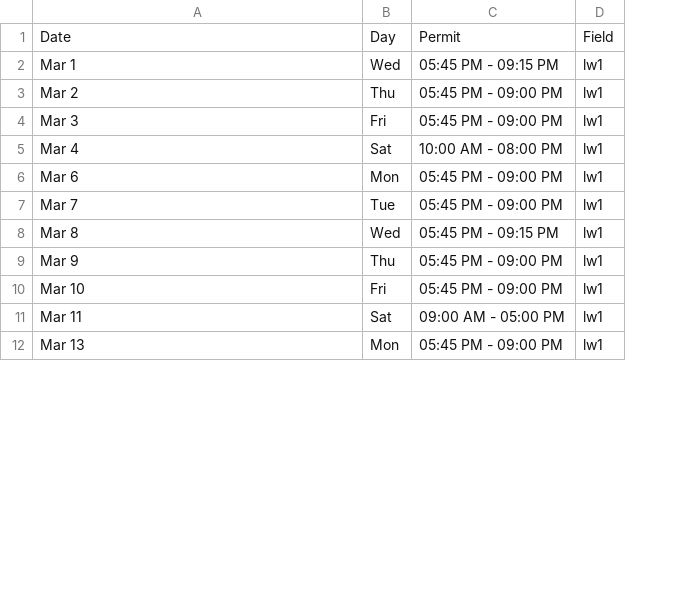
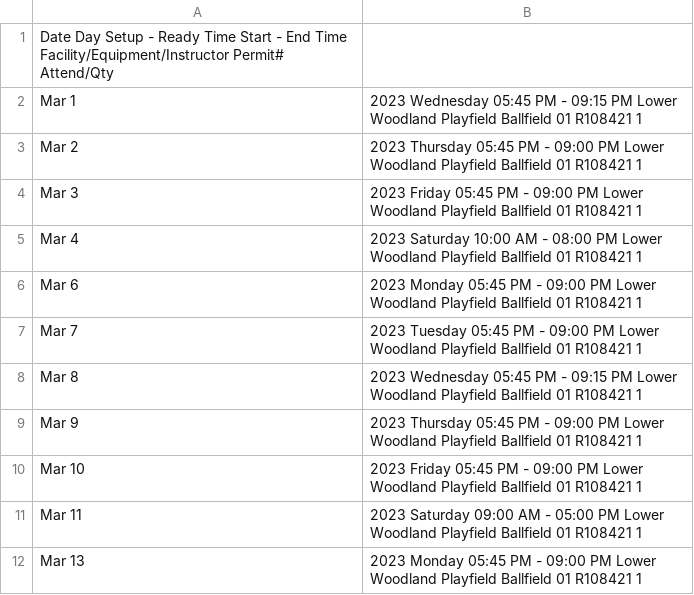
Before and after one commit to ncllball/ncll-schedule, a CSV file: fields/fields_90ft.csv, drawn as a sheet; only a part is shown; removed rows and columns are numbered as before the commit, all else as after; the diff names each change by its address in the sheet, - before the commit and + after, or states it on an @@ line.

Commit message:
Changed format of 90ft spreadsheet.

```diff
--- a/fields/fields_90ft.csv
+++ b/fields/fields_90ft.csv
-column B, rows 1-12: Day | Wed | Thu | Fri | Sat | Mon | Tue | Wed | Thu | Fri | Sat | Mon
-column C, rows 1-12: Permit | 05:45 PM - 09:15 PM | 05:45 PM - 09:00 PM | 05:45 PM - 09:00 PM | 10:00 AM - 08:00 PM | 05:45 PM - 09:00 PM | 05:45 PM - 09:00 PM | 05:45 PM - 09:15 PM | 05:45 PM - 09:00 PM | 05:45 PM - 09:00 PM | 09:00 AM - 05:00 PM | 05:45 PM - 09:00 PM
-column D, rows 1-12: Field | lw1 | lw1 | lw1 | lw1 | lw1 | lw1 | lw1 | lw1 | lw1 | lw1 | lw1
+column B, rows 2-12: 2023 Wednesday 05:45 PM - 09:15 PM Lower Woodland Playfield Ballfield 01 R108421 1 | 2023 Thursday 05:45 PM - 09:00 PM Lower Woodland Playfield Ballfield 01 R108421 1 | 2023 Friday 05:45 PM - 09:00 PM Lower Woodland Playfield Ballfield 01 R108421 1 | 2023 Saturday 10:00 AM - 08:00 PM Lower Woodland Playfield Ballfield 01 R108421 1 | 2023 Monday 05:45 PM - 09:00 PM Lower Woodland Playfield Ballfield 01 R108421 1 | 2023 Tuesday 05:45 PM - 09:00 PM Lower Woodland Playfield Ballfield 01 R108421 1 | 2023 Wednesday 05:45 PM - 09:15 PM Lower Woodland Playfield Ballfield 01 R108421 1 | 2023 Thursday 05:45 PM - 09:00 PM Lower Woodland Playfield Ballfield 01 R108421 1 | 2023 Friday 05:45 PM - 09:00 PM Lower Woodland Playfield Ballfield 01 R108421 1 | 2023 Saturday 09:00 AM - 05:00 PM Lower Woodland Playfield Ballfield 01 R108421 1 | 2023 Monday 05:45 PM - 09:00 PM Lower Woodland Playfield Ballfield 01 R108421 1
-A1: Date
+A1: Date Day Setup - Ready Time Start - End Time Facility/Equipment/Instructor Permit# Attend/Qty
```
Also changed, not shown: 1 other file.
